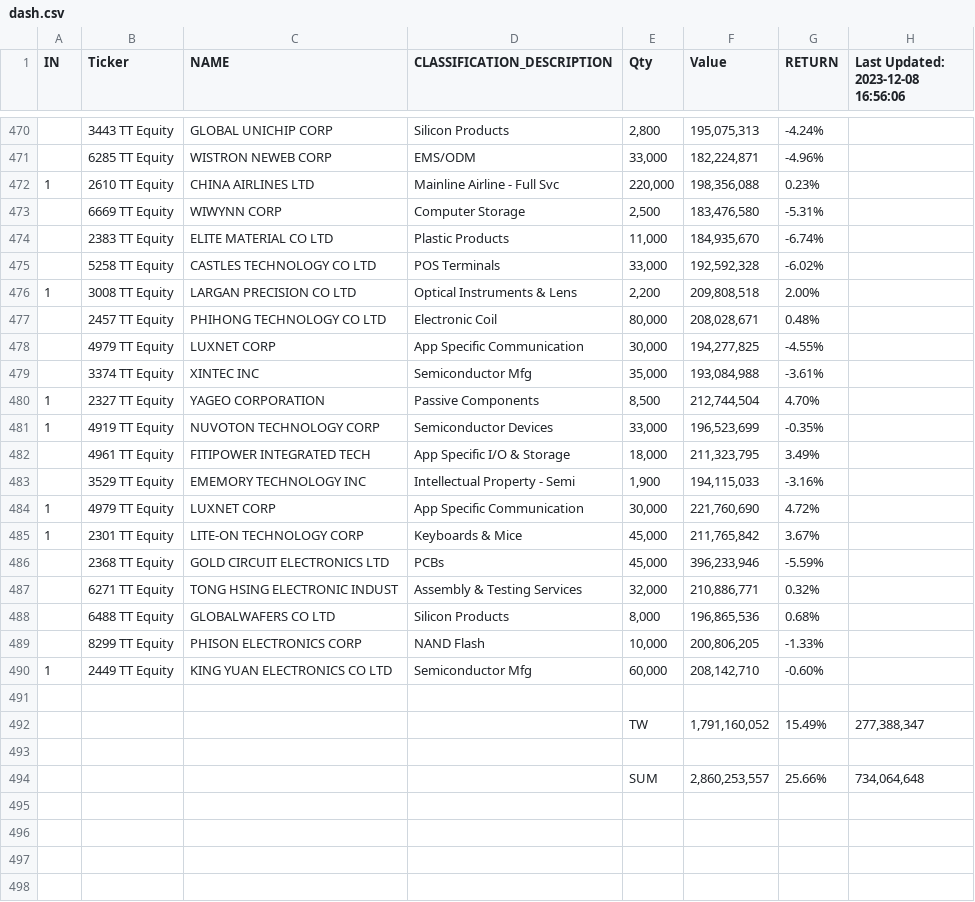
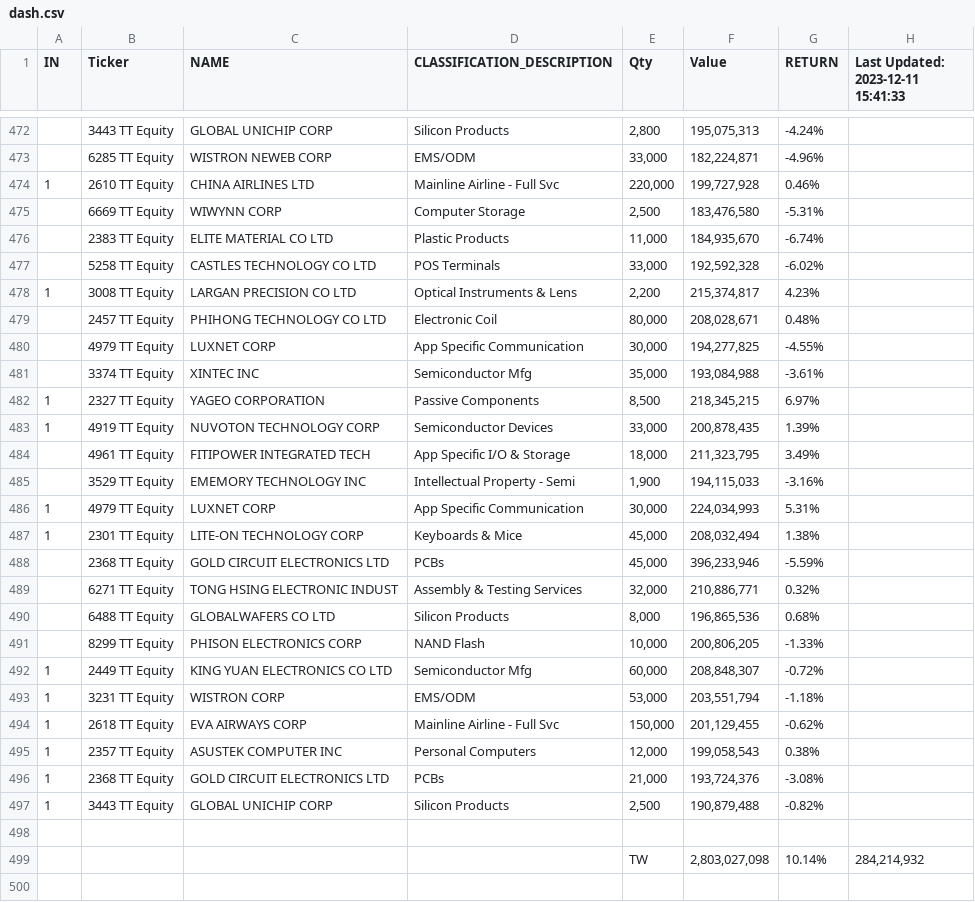
Before and after one commit to jjmerits/Dashboard, a CSV file: dash.csv, drawn as a sheet; only a part is shown, gaps mark what is left out; the diff covers the shown part only.

```diff
--- a/dash.csv
+++ b/dash.csv
@@ -1 +1 @@
-IN,Ticker,NAME,CLASSIFICATION_DESCRIPTION,Qty,Value,RETURN,Last Updated: 2023-12-08 16:56:06
+IN,Ticker,NAME,CLASSIFICATION_DESCRIPTION,Qty,Value,RETURN,Last Updated: 2023-12-11 15:41:33
@@ -471,3 +473,3 @@ IN,Ticker,NAME,CLASSIFICATION_DESCRIPTION,Qty,Value,RETURN,Last Updated: 2023-12
 ,6285 TT Equity,WISTRON NEWEB CORP,EMS/ODM,"33,000","182,224,871",-4.96%,
-1,2610 TT Equity,CHINA AIRLINES LTD,Mainline Airline - Full Svc,"220,000","198,356,088",0.23%,
+1,2610 TT Equity,CHINA AIRLINES LTD,Mainline Airline - Full Svc,"220,000","199,727,928",0.46%,
 ,6669 TT Equity,WIWYNN CORP,Computer Storage,"2,500","183,476,580",-5.31%,
@@ -475,3 +477,3 @@ IN,Ticker,NAME,CLASSIFICATION_DESCRIPTION,Qty,Value,RETURN,Last Updated: 2023-12
 ,5258 TT Equity,CASTLES TECHNOLOGY CO LTD,POS Terminals,"33,000","192,592,328",-6.02%,
-1,3008 TT Equity,LARGAN PRECISION CO LTD,Optical Instruments & Lens,"2,200","209,808,518",2.00%,
+1,3008 TT Equity,LARGAN PRECISION CO LTD,Optical Instruments & Lens,"2,200","215,374,817",4.23%,
 ,2457 TT Equity,PHIHONG TECHNOLOGY CO LTD,Electronic Coil,"80,000","208,028,671",0.48%,
@@ -479,8 +481,8 @@ IN,Ticker,NAME,CLASSIFICATION_DESCRIPTION,Qty,Value,RETURN,Last Updated: 2023-12
 ,3374 TT Equity,XINTEC INC,Semiconductor Mfg,"35,000","193,084,988",-3.61%,
-1,2327 TT Equity,YAGEO CORPORATION,Passive Components,"8,500","212,744,504",4.70%,
-1,4919 TT Equity,NUVOTON TECHNOLOGY CORP,Semiconductor Devices,"33,000","196,523,699",-0.35%,
+1,2327 TT Equity,YAGEO CORPORATION,Passive Components,"8,500","218,345,215",6.97%,
+1,4919 TT Equity,NUVOTON TECHNOLOGY CORP,Semiconductor Devices,"33,000","200,878,435",1.39%,
 ,4961 TT Equity,FITIPOWER INTEGRATED TECH,App Specific I/O & Storage,"18,000","211,323,795",3.49%,
 ,3529 TT Equity,EMEMORY TECHNOLOGY INC,Intellectual Property - Semi,"1,900","194,115,033",-3.16%,
-1,4979 TT Equity,LUXNET CORP,App Specific Communication,"30,000","221,760,690",4.72%,
-1,2301 TT Equity,LITE-ON TECHNOLOGY CORP,Keyboards & Mice,"45,000","211,765,842",3.67%,
+1,4979 TT Equity,LUXNET CORP,App Specific Communication,"30,000","224,034,993",5.31%,
+1,2301 TT Equity,LITE-ON TECHNOLOGY CORP,Keyboards & Mice,"45,000","208,032,494",1.38%,
 ,2368 TT Equity,GOLD CIRCUIT ELECTRONICS LTD,PCBs,"45,000","396,233,946",-5.59%,
@@ -489,6 +491,10 @@ IN,Ticker,NAME,CLASSIFICATION_DESCRIPTION,Qty,Value,RETURN,Last Updated: 2023-12
 ,8299 TT Equity,PHISON ELECTRONICS CORP,NAND Flash,"10,000","200,806,205",-1.33%,
-1,2449 TT Equity,KING YUAN ELECTRONICS CO LTD,Semiconductor Mfg,"60,000","208,142,710",-0.60%,
+1,2449 TT Equity,KING YUAN ELECTRONICS CO LTD,Semiconductor Mfg,"60,000","208,848,307",-0.72%,
+1,3231 TT Equity,WISTRON CORP,EMS/ODM,"53,000","203,551,794",-1.18%,
+1,2618 TT Equity,EVA AIRWAYS CORP,Mainline Airline - Full Svc,"150,000","201,129,455",-0.62%,
+1,2357 TT Equity,ASUSTEK COMPUTER INC,Personal Computers,"12,000","199,058,543",0.38%,
+1,2368 TT Equity,GOLD CIRCUIT ELECTRONICS LTD,PCBs,"21,000","193,724,376",-3.08%,
+1,3443 TT Equity,GLOBAL UNICHIP CORP,Silicon Products,"2,500","190,879,488",-0.82%,
 ,,,,,,,
-,,,,TW,"1,791,160,052",15.49%,"277,388,347"
+,,,,TW,"2,803,027,098",10.14%,"284,214,932"
 ,,,,,,,
-,,,,SUM,"2,860,253,557",25.66%,"734,064,648"
```
Also changed, not shown: 5 added rows, 2 removed rows and 53 edited cells elsewhere in this file, com.csv.
